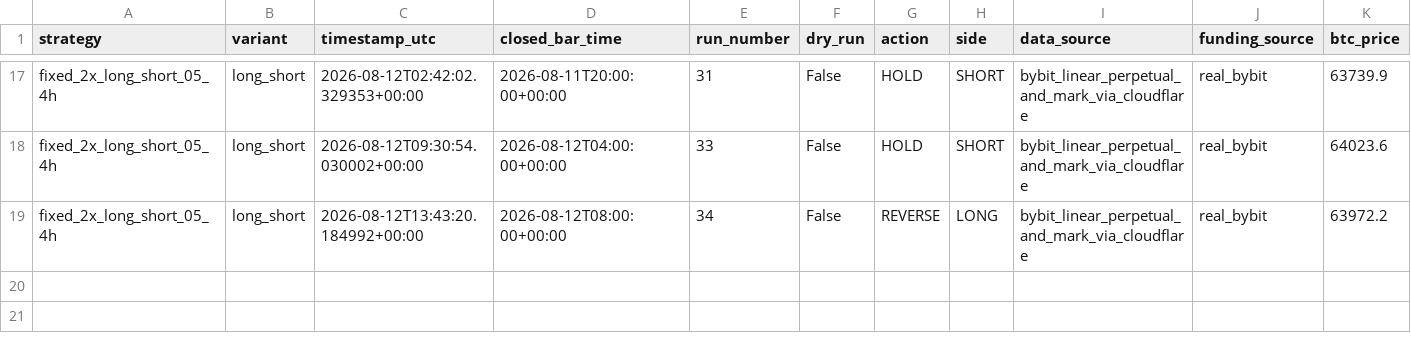
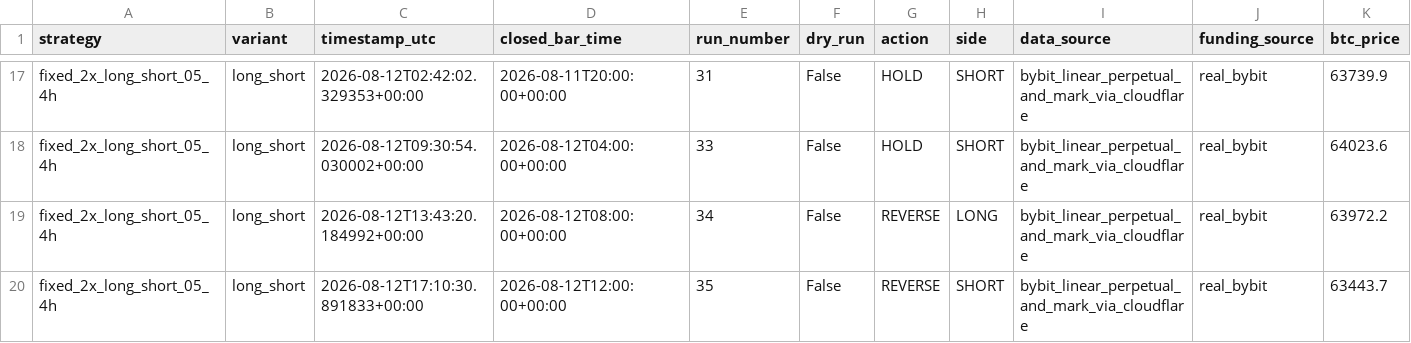
Before and after one commit to Abhishek97529/btc-trend-bot, a CSV file: strategies/ma250_4h_long_short/runtime/trades.csv, drawn as a sheet; only a part is shown, gaps mark what is left out; rows hold the shown columns only; the diff names each change by its address in the sheet, - before the commit and + after, or states it on an @@ line.

```diff
--- a/strategies/ma250_4h_long_short/runtime/trades.csv
+++ b/strategies/ma250_4h_long_short/runtime/trades.csv
+row 20: fixed_2x_long_short_05_4h | long_short | 2026-08-12T17:10:30.891833+00:00 | 2026-08-12T12:00:00+00:00 | 35 | False | REVERSE | SHORT | bybit_linear_perpetual_and_mark_via_cloudflare | real_bybit | 63443.7
```
Also changed, not shown: strategies/ma250_4h_long_flat/runtime/trades.csv, 9 other files.
